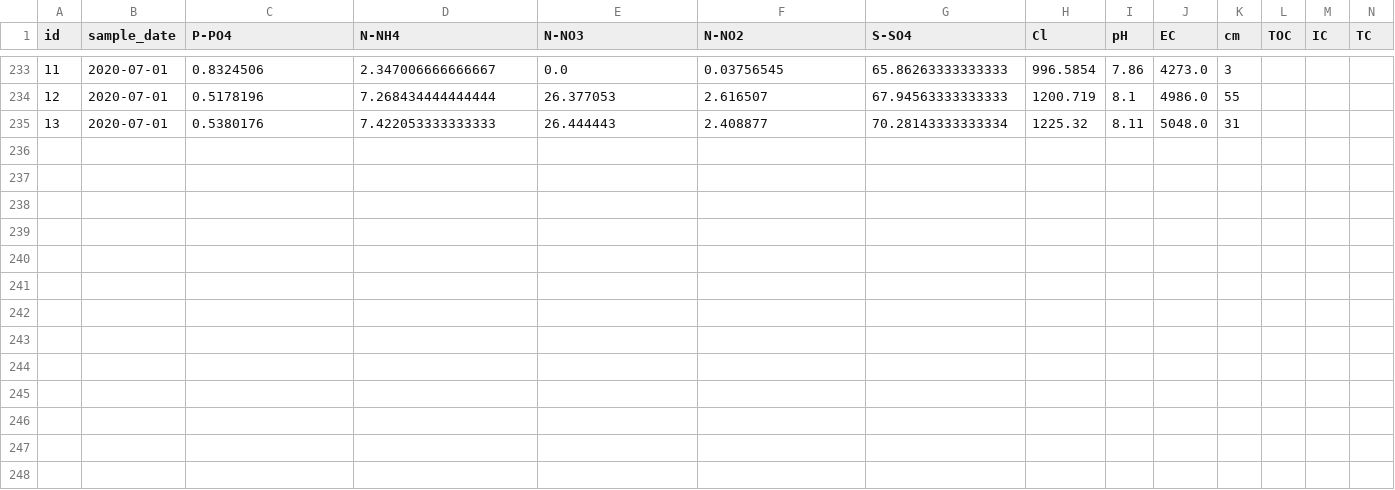
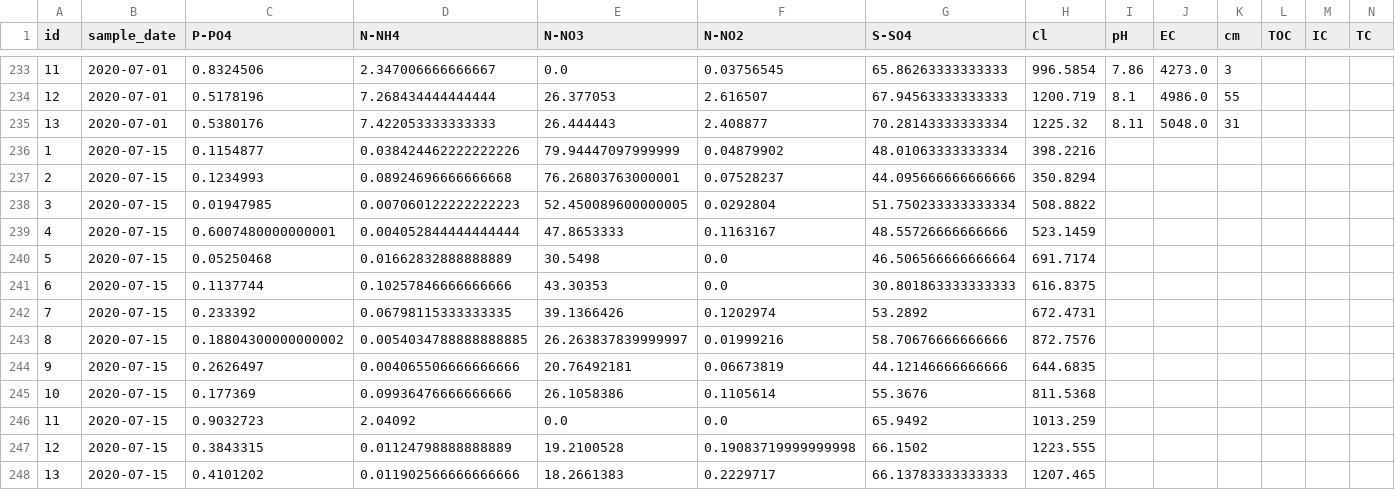
Before and after one commit to eliavst/NahalalPyViz, a CSV file: data/final_df.csv, drawn as a sheet; only a part is shown, gaps mark what is left out; rows hold the shown columns only; the diff names each change by its address in the sheet, - before the commit and + after, or states it on an @@ line.

Commit message:
Update final_df.csv
added #18 15.07.20 AA results

```diff
--- a/data/final_df.csv
+++ b/data/final_df.csv
+row 236: 1 | 2020-07-15 | 0.1154877 | 0.038424462222222226 | 79.94447097999999 | 0.04879902 | 48.01063333333334 | 398.2216
+row 237: 2 | 2020-07-15 | 0.1234993 | 0.08924696666666668 | 76.26803763000001 | 0.07528237 | 44.095666666666666 | 350.8294
+row 238: 3 | 2020-07-15 | 0.01947985 | 0.007060122222222223 | 52.450089600000005 | 0.0292804 | 51.750233333333334 | 508.8822
+row 239: 4 | 2020-07-15 | 0.6007480000000001 | 0.004052844444444444 | 47.8653333 | 0.1163167 | 48.55726666666666 | 523.1459
+row 240: 5 | 2020-07-15 | 0.05250468 | 0.01662832888888889 | 30.5498 | 0.0 | 46.506566666666664 | 691.7174
+row 241: 6 | 2020-07-15 | 0.1137744 | 0.10257846666666666 | 43.30353 | 0.0 | 30.801863333333333 | 616.8375
+row 242: 7 | 2020-07-15 | 0.233392 | 0.06798115333333335 | 39.1366426 | 0.1202974 | 53.2892 | 672.4731
+row 243: 8 | 2020-07-15 | 0.18804300000000002 | 0.0054034788888888885 | 26.263837839999997 | 0.01999216 | 58.70676666666666 | 872.7576
+row 244: 9 | 2020-07-15 | 0.2626497 | 0.004065506666666666 | 20.76492181 | 0.06673819 | 44.12146666666666 | 644.6835
+row 245: 10 | 2020-07-15 | 0.177369 | 0.09936476666666666 | 26.1058386 | 0.1105614 | 55.3676 | 811.5368
+row 246: 11 | 2020-07-15 | 0.9032723 | 2.04092 | 0.0 | 0.0 | 65.9492 | 1013.259
+row 247: 12 | 2020-07-15 | 0.3843315 | 0.01124798888888889 | 19.2100528 | 0.19083719999999998 | 66.1502 | 1223.555
+row 248: 13 | 2020-07-15 | 0.4101202 | 0.011902566666666666 | 18.2661383 | 0.2229717 | 66.13783333333333 | 1207.465
```
